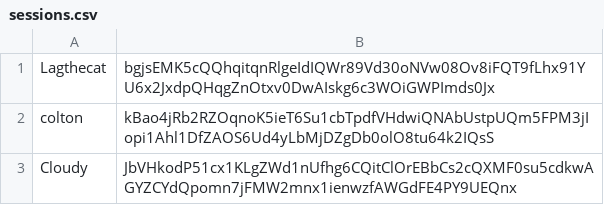
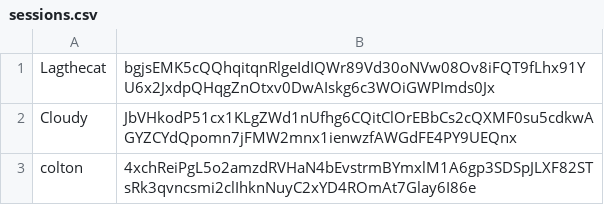
Before and after one commit to coltonisgod234/cool-chat-app, a CSV file: sessions.csv, drawn as a sheet; removed rows and columns are numbered as before the commit, all else as after; the diff names each change by its address in the sheet, - before the commit and + after, or states it on an @@ line.

```diff
--- a/sessions.csv
+++ b/sessions.csv
-row 2: colton | kBao4jRb2RZOqnoK5ieT6Su1cbTpdfVHdwiQNAbUstpUQm5FPM3jIopi1Ahl1DfZAOS6Ud4yLbMjDZgDb0olO8tu64k2IQsS
+row 3: colton | 4xchReiPgL5o2amzdRVHaN4bEvstrmBYmxlM1A6gp3SDSpJLXF82STsRk3qvncsmi2clIhknNuyC2xYD4ROmAt7Glay6I86e
```
Also changed, not shown: 13 other files.
